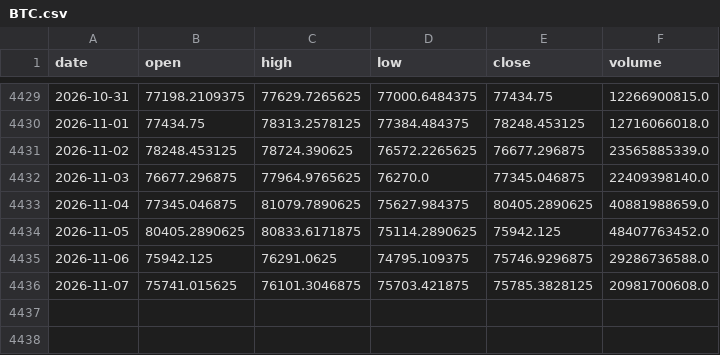
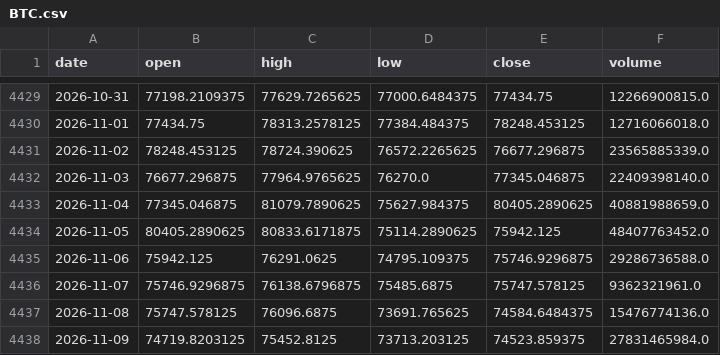
Before and after one commit to amincato/GOLDSTEIN, a CSV file: data/cache/BTC.csv, drawn as a sheet; only a part is shown, gaps mark what is left out.

```diff
--- a/data/cache/BTC.csv
+++ b/data/cache/BTC.csv
@@ -4435,2 +4435,4 @@ date,open,high,low,close,volume
 2026-11-06,75942.125,76291.0625,74795.109375,75746.9296875,29286736588.0
-2026-11-07,75741.015625,76101.3046875,75703.421875,75785.3828125,20981700608.0
+2026-11-07,75746.9296875,76138.6796875,75485.6875,75747.578125,9362321961.0
+2026-11-08,75747.578125,76096.6875,73691.765625,74584.6484375,15476774136.0
+2026-11-09,74719.8203125,75452.8125,73713.203125,74523.859375,27831465984.0
```
Also changed, not shown: data/cache/DXY.csv, data/cache/WTI.csv, 19 other files.
